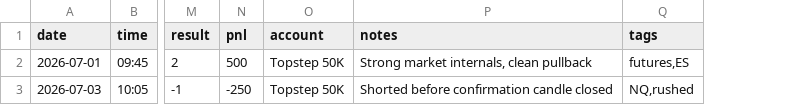
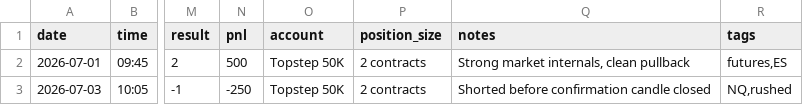
Before and after one commit to satinders124/profitpnl, a CSV file: public/templates/profitpnl-futures-journal-template.csv, drawn as a sheet; only a part is shown, gaps mark what is left out; the diff names each change by its address in the sheet, - before the commit and + after, or states it on an @@ line.

Commit message:
Add position size support to trades

```diff
--- a/public/templates/profitpnl-futures-journal-template.csv
+++ b/public/templates/profitpnl-futures-journal-template.csv
+column P (position_size), rows 2-3: 2 contracts | 2 contracts
```
Also changed, not shown: public/templates/profitpnl-crypto-journal-template.csv, public/templates/profitpnl-forex-journal-template.csv, 11 other files.
